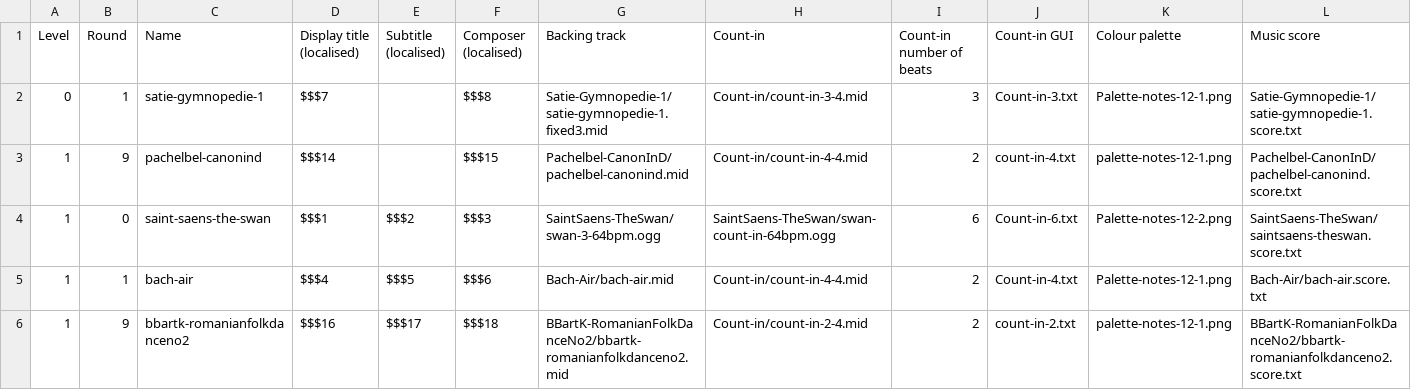
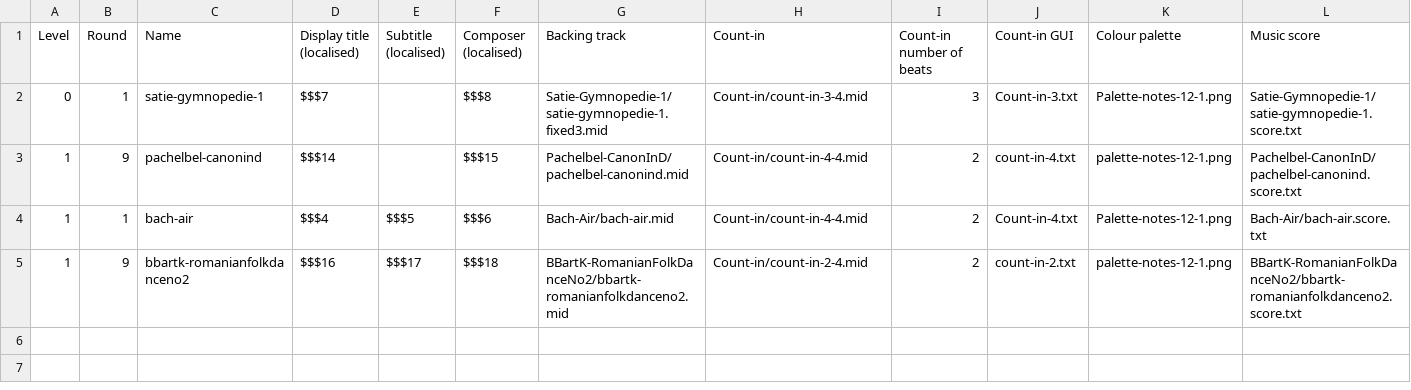
Before and after one commit to amju-games/music-theory, a CSV file: Assets/Songs/songs.csv, drawn as a sheet; only a part is shown; rows hold the shown columns only; the diff names each change by its address in the sheet, - before the commit and + after, or states it on an @@ line.

Commit message:
Remove TheSwan as it fails verification (non-midi files)

```diff
--- a/Assets/Songs/songs.csv
+++ b/Assets/Songs/songs.csv
-row 4: 1 | 0 | saint-saens-the-swan | $$$1 | $$$2 | $$$3 | SaintSaens-TheSwan/swan-3-64bpm.ogg | SaintSaens-TheSwan/swan-count-in-64bpm.ogg | 6 | Count-in-6.txt | Palette-notes-12-2.png | SaintSaens-TheSwan/saintsaens-theswan.score.txt
```
Also changed, not shown: 5 other files.
